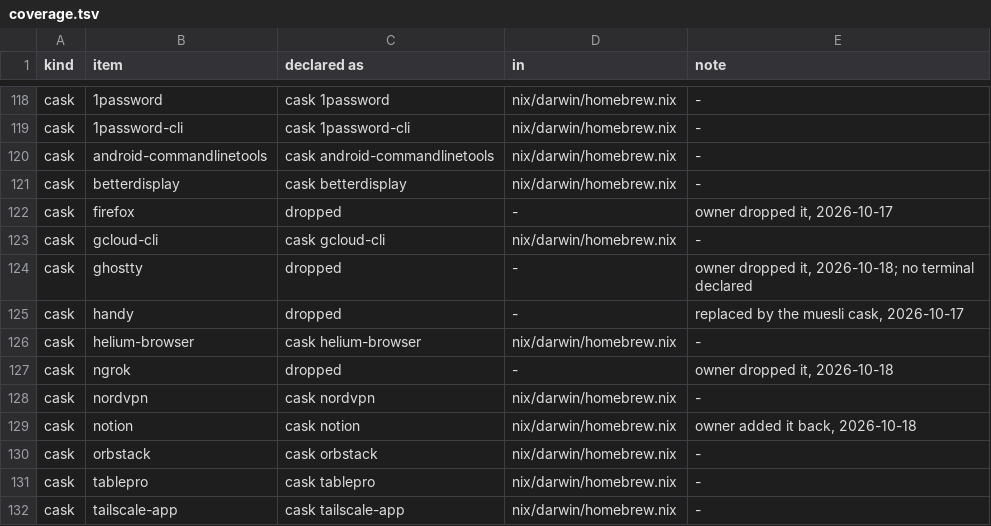
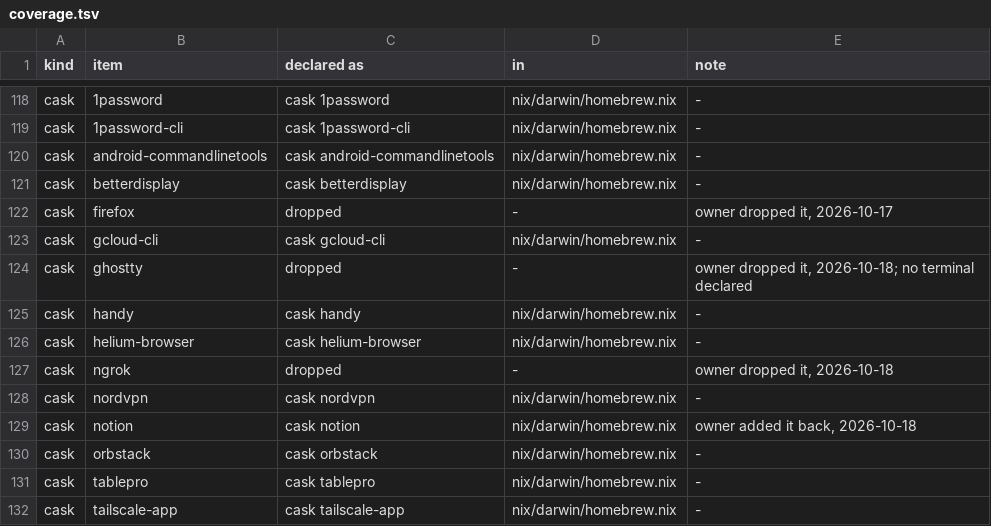
Before and after one commit to sjdonado/dotfiles, a TSV file: openspec/changes/provision-with-nix/coverage.tsv, drawn as a sheet; only a part is shown, gaps mark what is left out.

Commit message:
feat(setup): install Handy on macOS
Declares the handy cask for offline speech-to-text dictation, next to muesli, and marks it declared in the provision-with-nix coverage table.

```diff
--- a/openspec/changes/provision-with-nix/coverage.tsv
+++ b/openspec/changes/provision-with-nix/coverage.tsv
@@ -124,3 +124,3 @@ cask	gcloud-cli	cask gcloud-cli	nix/darwin/homebrew.nix	-
 cask	ghostty	dropped	-	owner dropped it, 2026-10-18; no terminal declared
-cask	handy	dropped	-	replaced by the muesli cask, 2026-10-17
+cask	handy	cask handy	nix/darwin/homebrew.nix	-
 cask	helium-browser	cask helium-browser	nix/darwin/homebrew.nix	-
```
Also changed, not shown: 1 other file.
